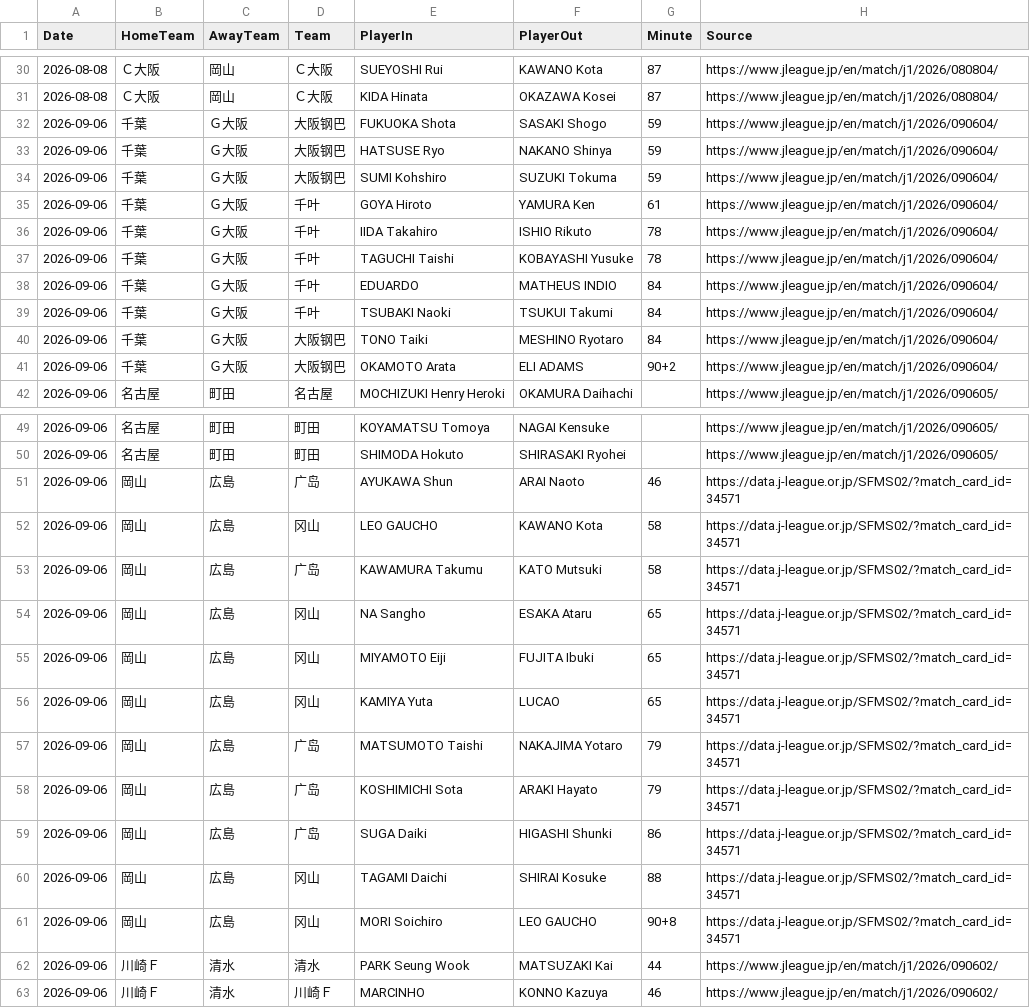
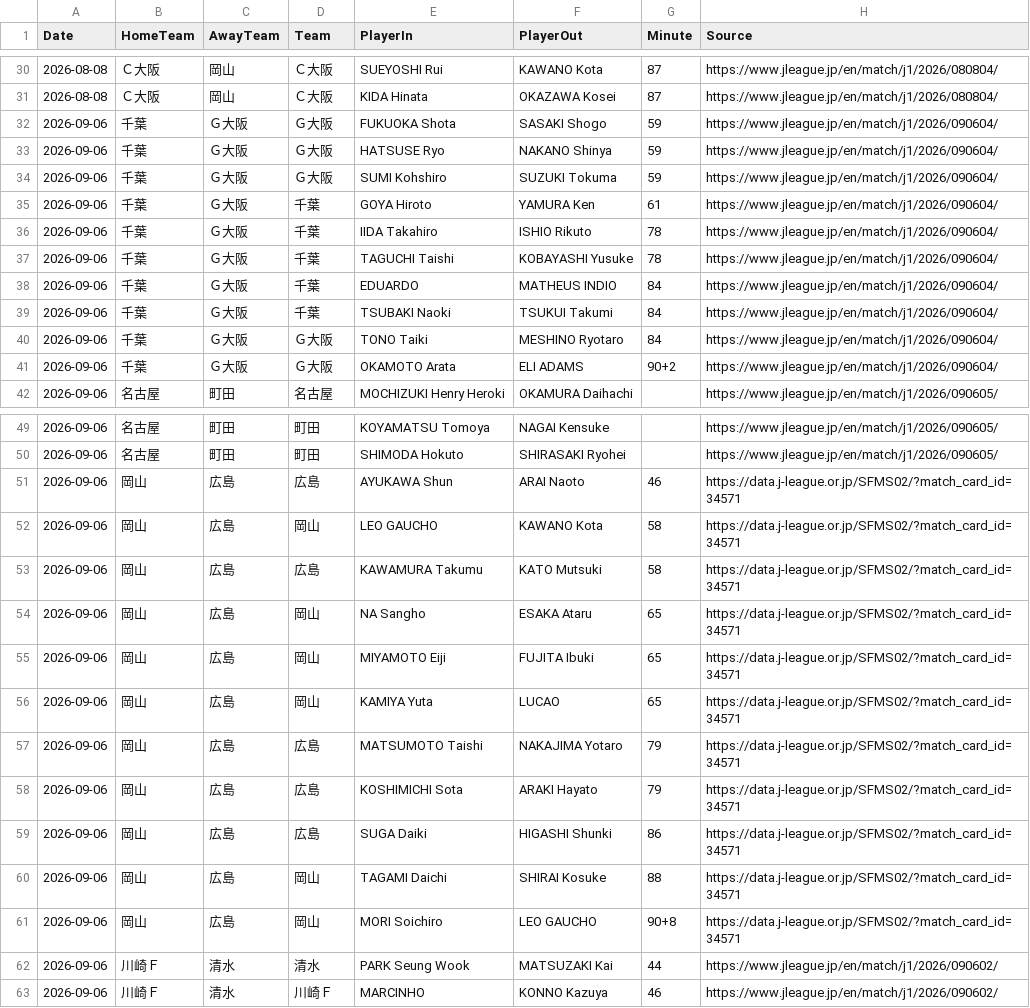
Before and after one commit to zj03204112-hub/-, a CSV file: data/season_match_detail/J1_League_2026_27_substitutions.csv, drawn as a sheet; only a part is shown, gaps mark what is left out.

Commit message:
Normalize J1 substitution team names

```diff
--- a/data/season_match_detail/J1_League_2026_27_substitutions.csv
+++ b/data/season_match_detail/J1_League_2026_27_substitutions.csv
@@ -31,12 +31,12 @@ Date,HomeTeam,AwayTeam,Team,PlayerIn,PlayerOut,Minute,Source
 2026-08-08,Ｃ大阪,岡山,Ｃ大阪,KIDA Hinata,OKAZAWA Kosei,87,https://www.jleague.jp/en/match/j1/2026/080804/
-2026-09-06,千葉,Ｇ大阪,大阪钢巴,FUKUOKA Shota,SASAKI Shogo,59,https://www.jleague.jp/en/match/j1/2026/090604/
-2026-09-06,千葉,Ｇ大阪,大阪钢巴,HATSUSE Ryo,NAKANO Shinya,59,https://www.jleague.jp/en/match/j1/2026/090604/
-2026-09-06,千葉,Ｇ大阪,大阪钢巴,SUMI Kohshiro,SUZUKI Tokuma,59,https://www.jleague.jp/en/match/j1/2026/090604/
-2026-09-06,千葉,Ｇ大阪,千叶,GOYA Hiroto,YAMURA Ken,61,https://www.jleague.jp/en/match/j1/2026/090604/
-2026-09-06,千葉,Ｇ大阪,千叶,IIDA Takahiro,ISHIO Rikuto,78,https://www.jleague.jp/en/match/j1/2026/090604/
-2026-09-06,千葉,Ｇ大阪,千叶,TAGUCHI Taishi,KOBAYASHI Yusuke,78,https://www.jleague.jp/en/match/j1/2026/090604/
-2026-09-06,千葉,Ｇ大阪,千叶,EDUARDO,MATHEUS INDIO,84,https://www.jleague.jp/en/match/j1/2026/090604/
-2026-09-06,千葉,Ｇ大阪,千叶,TSUBAKI Naoki,TSUKUI Takumi,84,https://www.jleague.jp/en/match/j1/2026/090604/
-2026-09-06,千葉,Ｇ大阪,大阪钢巴,TONO Taiki,MESHINO Ryotaro,84,https://www.jleague.jp/en/match/j1/2026/090604/
-2026-09-06,千葉,Ｇ大阪,大阪钢巴,OKAMOTO Arata,ELI ADAMS,90+2,https://www.jleague.jp/en/match/j1/2026/090604/
+2026-09-06,千葉,Ｇ大阪,Ｇ大阪,FUKUOKA Shota,SASAKI Shogo,59,https://www.jleague.jp/en/match/j1/2026/090604/
+2026-09-06,千葉,Ｇ大阪,Ｇ大阪,HATSUSE Ryo,NAKANO Shinya,59,https://www.jleague.jp/en/match/j1/2026/090604/
+2026-09-06,千葉,Ｇ大阪,Ｇ大阪,SUMI Kohshiro,SUZUKI Tokuma,59,https://www.jleague.jp/en/match/j1/2026/090604/
+2026-09-06,千葉,Ｇ大阪,千葉,GOYA Hiroto,YAMURA Ken,61,https://www.jleague.jp/en/match/j1/2026/090604/
+2026-09-06,千葉,Ｇ大阪,千葉,IIDA Takahiro,ISHIO Rikuto,78,https://www.jleague.jp/en/match/j1/2026/090604/
+2026-09-06,千葉,Ｇ大阪,千葉,TAGUCHI Taishi,KOBAYASHI Yusuke,78,https://www.jleague.jp/en/match/j1/2026/090604/
+2026-09-06,千葉,Ｇ大阪,千葉,EDUARDO,MATHEUS INDIO,84,https://www.jleague.jp/en/match/j1/2026/090604/
+2026-09-06,千葉,Ｇ大阪,千葉,TSUBAKI Naoki,TSUKUI Takumi,84,https://www.jleague.jp/en/match/j1/2026/090604/
+2026-09-06,千葉,Ｇ大阪,Ｇ大阪,TONO Taiki,MESHINO Ryotaro,84,https://www.jleague.jp/en/match/j1/2026/090604/
+2026-09-06,千葉,Ｇ大阪,Ｇ大阪,OKAMOTO Arata,ELI ADAMS,90+2,https://www.jleague.jp/en/match/j1/2026/090604/
 2026-09-06,名古屋,町田,名古屋,MOCHIZUKI Henry Heroki,OKAMURA Daihachi,,https://www.jleague.jp/en/match/j1/2026/090605/
@@ -50,13 +50,13 @@ Date,HomeTeam,AwayTeam,Team,PlayerIn,PlayerOut,Minute,Source
 2026-09-06,名古屋,町田,町田,SHIMODA Hokuto,SHIRASAKI Ryohei,,https://www.jleague.jp/en/match/j1/2026/090605/
-2026-09-06,岡山,広島,广岛,AYUKAWA Shun,ARAI Naoto,46,https://data.j-league.or.jp/SFMS02/?match_card_id=34571
-2026-09-06,岡山,広島,冈山,LEO GAUCHO,KAWANO Kota,58,https://data.j-league.or.jp/SFMS02/?match_card_id=34571
-2026-09-06,岡山,広島,广岛,KAWAMURA Takumu,KATO Mutsuki,58,https://data.j-league.or.jp/SFMS02/?match_card_id=34571
-2026-09-06,岡山,広島,冈山,NA Sangho,ESAKA Ataru,65,https://data.j-league.or.jp/SFMS02/?match_card_id=34571
-2026-09-06,岡山,広島,冈山,MIYAMOTO Eiji,FUJITA Ibuki,65,https://data.j-league.or.jp/SFMS02/?match_card_id=34571
-2026-09-06,岡山,広島,冈山,KAMIYA Yuta,LUCAO,65,https://data.j-league.or.jp/SFMS02/?match_card_id=34571
-2026-09-06,岡山,広島,广岛,MATSUMOTO Taishi,NAKAJIMA Yotaro,79,https://data.j-league.or.jp/SFMS02/?match_card_id=34571
-2026-09-06,岡山,広島,广岛,KOSHIMICHI Sota,ARAKI Hayato,79,https://data.j-league.or.jp/SFMS02/?match_card_id=34571
-2026-09-06,岡山,広島,广岛,SUGA Daiki,HIGASHI Shunki,86,https://data.j-league.or.jp/SFMS02/?match_card_id=34571
-2026-09-06,岡山,広島,冈山,TAGAMI Daichi,SHIRAI Kosuke,88,https://data.j-league.or.jp/SFMS02/?match_card_id=34571
-2026-09-06,岡山,広島,冈山,MORI Soichiro,LEO GAUCHO,90+8,https://data.j-league.or.jp/SFMS02/?match_card_id=34571
+2026-09-06,岡山,広島,広島,AYUKAWA Shun,ARAI Naoto,46,https://data.j-league.or.jp/SFMS02/?match_card_id=34571
+2026-09-06,岡山,広島,岡山,LEO GAUCHO,KAWANO Kota,58,https://data.j-league.or.jp/SFMS02/?match_card_id=34571
+2026-09-06,岡山,広島,広島,KAWAMURA Takumu,KATO Mutsuki,58,https://data.j-league.or.jp/SFMS02/?match_card_id=34571
+2026-09-06,岡山,広島,岡山,NA Sangho,ESAKA Ataru,65,https://data.j-league.or.jp/SFMS02/?match_card_id=34571
+2026-09-06,岡山,広島,岡山,MIYAMOTO Eiji,FUJITA Ibuki,65,https://data.j-league.or.jp/SFMS02/?match_card_id=34571
+2026-09-06,岡山,広島,岡山,KAMIYA Yuta,LUCAO,65,https://data.j-league.or.jp/SFMS02/?match_card_id=34571
+2026-09-06,岡山,広島,広島,MATSUMOTO Taishi,NAKAJIMA Yotaro,79,https://data.j-league.or.jp/SFMS02/?match_card_id=34571
+2026-09-06,岡山,広島,広島,KOSHIMICHI Sota,ARAKI Hayato,79,https://data.j-league.or.jp/SFMS02/?match_card_id=34571
+2026-09-06,岡山,広島,広島,SUGA Daiki,HIGASHI Shunki,86,https://data.j-league.or.jp/SFMS02/?match_card_id=34571
+2026-09-06,岡山,広島,岡山,TAGAMI Daichi,SHIRAI Kosuke,88,https://data.j-league.or.jp/SFMS02/?match_card_id=34571
+2026-09-06,岡山,広島,岡山,MORI Soichiro,LEO GAUCHO,90+8,https://data.j-league.or.jp/SFMS02/?match_card_id=34571
 2026-09-06,川崎Ｆ,清水,清水,PARK Seung Wook,MATSUZAKI Kai,44,https://www.jleague.jp/en/match/j1/2026/090602/
```
